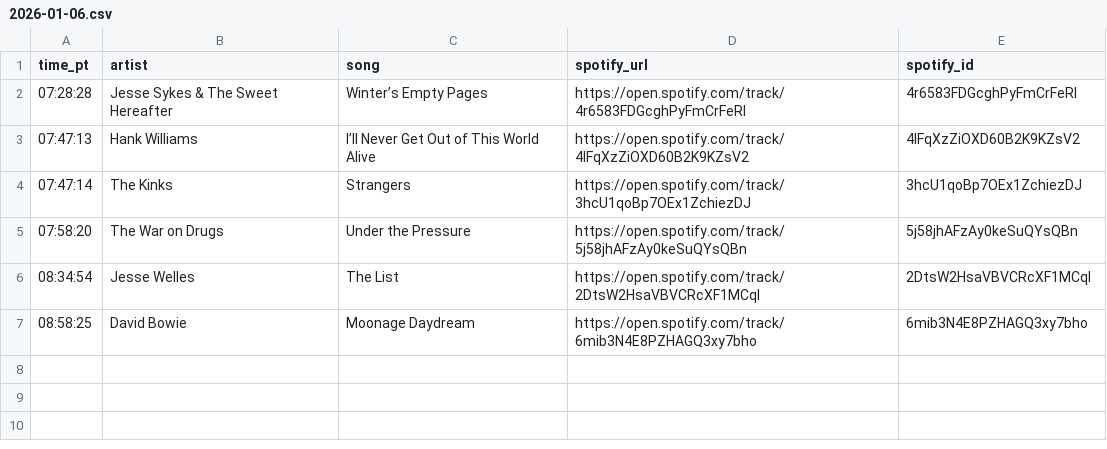
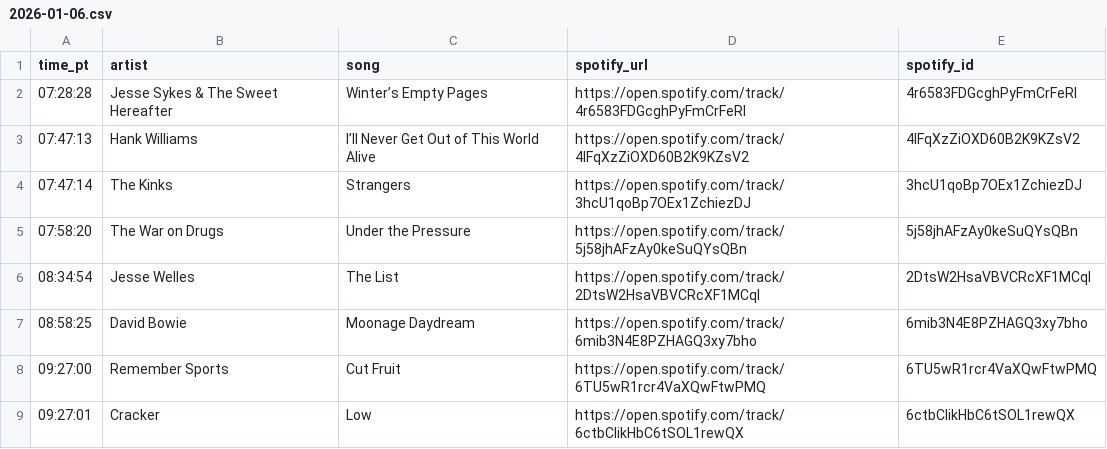
Before and after one commit to dsundt/kexp-john-playlist, a CSV file: data/daily/2026-01-06.csv, drawn as a sheet.

```diff
--- a/data/daily/2026-01-06.csv
+++ b/data/daily/2026-01-06.csv
@@ -7 +7,3 @@ time_pt,artist,song,spotify_url,spotify_id
 08:58:25,David Bowie,Moonage Daydream,https://open.spotify.com/track/6mib3N4E8PZHAGQ3xy7bho,6mib3N4E8PZHAGQ3xy7bho
+09:27:00,Remember Sports,Cut Fruit,https://open.spotify.com/track/6TU5wR1rcr4VaXQwFtwPMQ,6TU5wR1rcr4VaXQwFtwPMQ
+09:27:01,Cracker,Low,https://open.spotify.com/track/6ctbCIikHbC6tSOL1rewQX,6ctbCIikHbC6tSOL1rewQX
```
Also changed, not shown: 2 other files.
